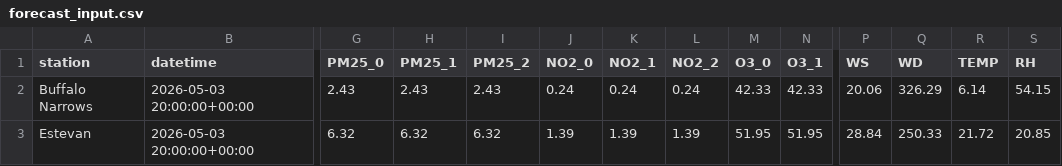
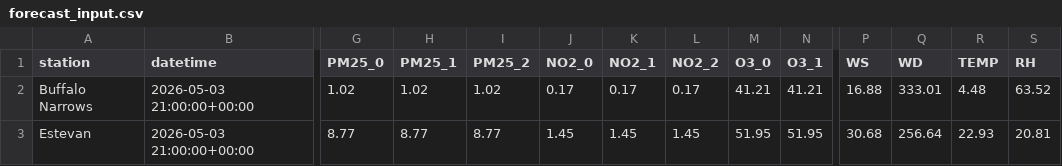
Before and after one commit to DKevinM/SK_Air_Map, a CSV file: data/forecast_input.csv, drawn as a sheet; only a part is shown, gaps mark what is left out; the diff covers the shown part only; the diff names each change by its address in the sheet, - before the commit and + after, or states it on an @@ line.

```diff
--- a/data/forecast_input.csv
+++ b/data/forecast_input.csv
-B2:B3 (datetime): 2026-05-03 20:00:00+00:00
+B2:B3 (datetime): 2026-05-03 21:00:00+00:00
-G2 (PM25_0): 2.43
+G2 (PM25_0): 1.02
-H2 (PM25_1): 2.43
+H2 (PM25_1): 1.02
-I2 (PM25_2): 2.43
+I2 (PM25_2): 1.02
-J2 (NO2_0): 0.24
+J2 (NO2_0): 0.17
-K2 (NO2_1): 0.24
+K2 (NO2_1): 0.17
-L2 (NO2_2): 0.24
+L2 (NO2_2): 0.17
-M2 (O3_0): 42.33
+M2 (O3_0): 41.21
-N2 (O3_1): 42.33
+N2 (O3_1): 41.21
-P2 (WS): 20.06
+P2 (WS): 16.88
-Q2 (WD): 326.29
+Q2 (WD): 333.01
-R2 (TEMP): 6.14
+R2 (TEMP): 4.48
-S2 (RH): 54.15
+S2 (RH): 63.52
-G3 (PM25_0): 6.32
+G3 (PM25_0): 8.77
-H3 (PM25_1): 6.32
+H3 (PM25_1): 8.77
-I3 (PM25_2): 6.32
+I3 (PM25_2): 8.77
-J3 (NO2_0): 1.39
+J3 (NO2_0): 1.45
-K3 (NO2_1): 1.39
+K3 (NO2_1): 1.45
-L3 (NO2_2): 1.39
+L3 (NO2_2): 1.45
-P3 (WS): 28.84
+P3 (WS): 30.68
-Q3 (WD): 250.33
+Q3 (WD): 256.64
-R3 (TEMP): 21.72
+R3 (TEMP): 22.93
-S3 (RH): 20.85
+S3 (RH): 20.81
```
Also changed, not shown: 66 edited cells elsewhere in this file, 1 other file.
